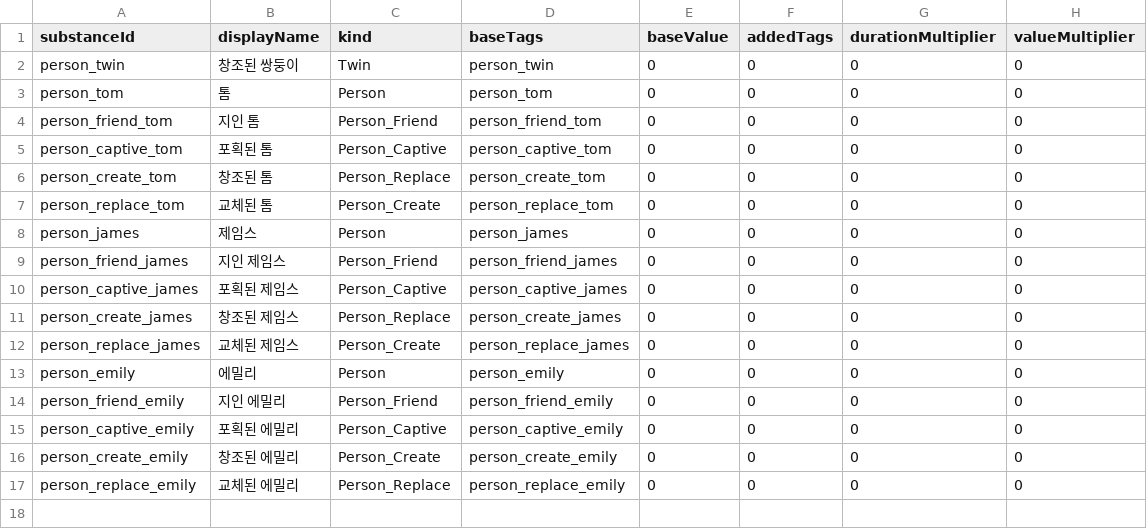
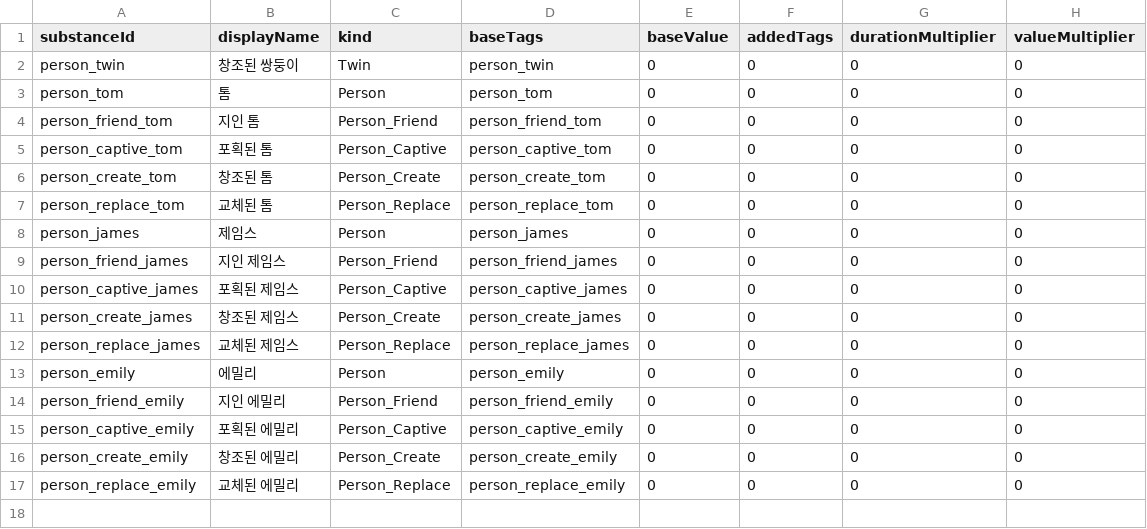
Before and after one commit to fbdfbd/FOIA, a CSV file: Assets/_Project/Data/CSV/substances.csv, drawn as a sheet; only a part is shown.

```diff
--- a/Assets/_Project/Data/CSV/substances.csv
+++ b/Assets/_Project/Data/CSV/substances.csv
@@ -5,4 +5,4 @@ person_friend_tom,지인 톰,Person_Friend,person_friend_tom,0,0,0,0
 person_captive_tom,포획된 톰,Person_Captive,person_captive_tom,0,0,0,0
-person_create_tom,창조된 톰,Person_Replace,person_create_tom,0,0,0,0
-person_replace_tom,교체된 톰,Person_Create,person_replace_tom,0,0,0,0
+person_create_tom,창조된 톰,Person_Create,person_create_tom,0,0,0,0
+person_replace_tom,교체된 톰,Person_Replace,person_replace_tom,0,0,0,0
 person_james,제임스,Person,person_james,0,0,0,0
@@ -10,4 +10,4 @@ person_friend_james,지인 제임스,Person_Friend,person_friend_james,0,0,0,0
 person_captive_james,포획된 제임스,Person_Captive,person_captive_james,0,0,0,0
-person_create_james,창조된 제임스,Person_Replace,person_create_james,0,0,0,0
-person_replace_james,교체된 제임스,Person_Create,person_replace_james,0,0,0,0
+person_create_james,창조된 제임스,Person_Create,person_create_james,0,0,0,0
+person_replace_james,교체된 제임스,Person_Replace,person_replace_james,0,0,0,0
 person_emily,에밀리,Person,person_emily,0,0,0,0
```
Also changed, not shown: 6 other files.
